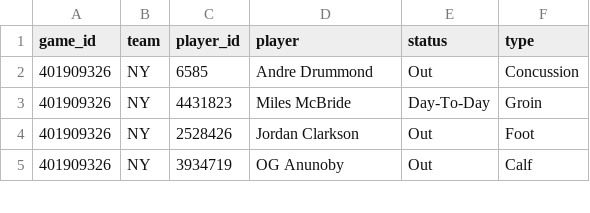
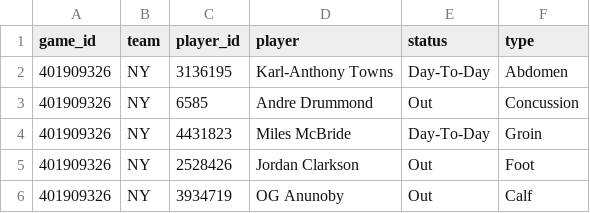
Before and after one commit to mason7park-debug/NBAprojections, a CSV file: data/injuries/2026-11-27.csv, drawn as a sheet; only a part is shown; the diff names each change by its address in the sheet, - before the commit and + after, or states it on an @@ line.

```diff
--- a/data/injuries/2026-11-27.csv
+++ b/data/injuries/2026-11-27.csv
+row 2: 401909326 | NY | 3136195 | Karl-Anthony Towns | Day-To-Day | Abdomen
```
Also changed, not shown: data/gamepreds/2026-11-27.csv, data/leans/2026-11-27.csv, 6 other files.
